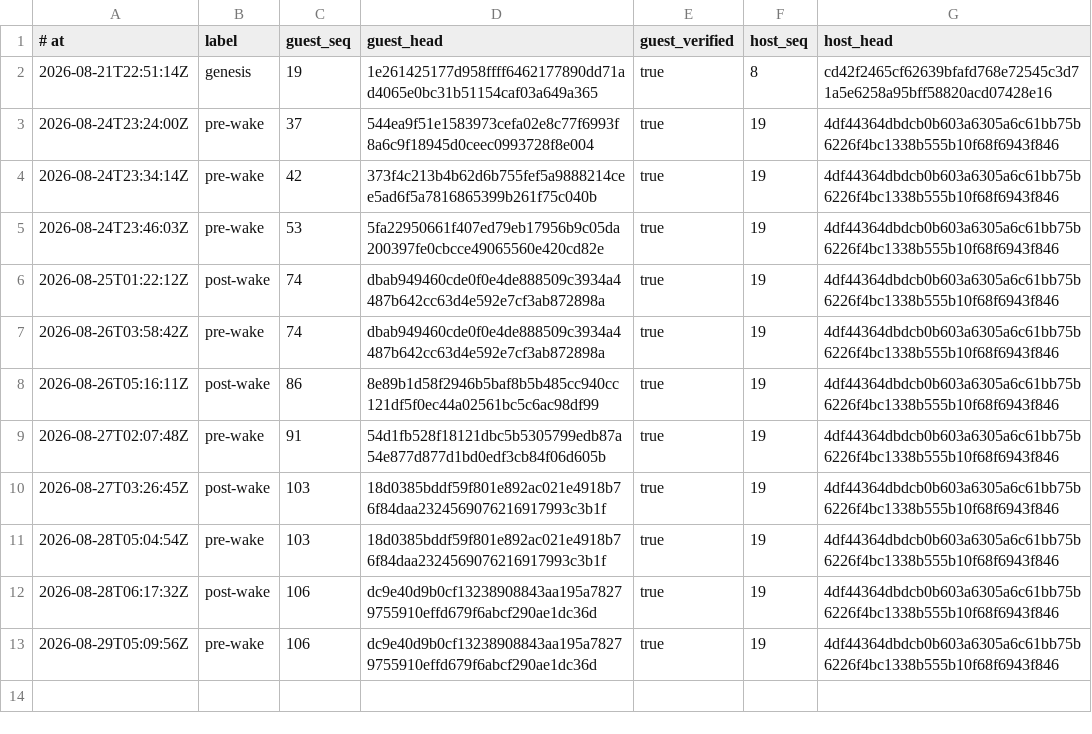
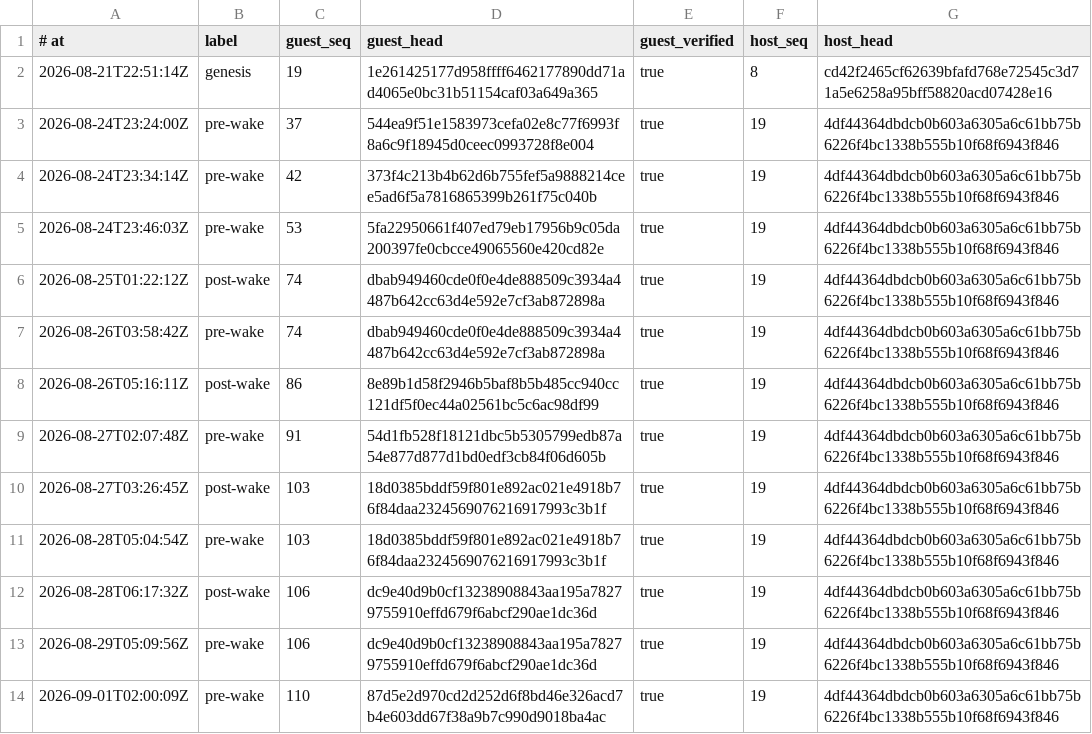
Before and after one commit to RearAdmiralPants/claudebrain-provenance, a TSV file: chains.tsv, drawn as a sheet.

```diff
--- a/chains.tsv
+++ b/chains.tsv
@@ -13 +13,2 @@
 2026-08-29T05:09:56Z	pre-wake	106	dc9e40d9b0cf13238908843aa195a78279755910effd679f6abcf290ae1dc36d	true	19	4df44364dbdcb0b603a6305a6c61bb75b6226f4bc1338b555b10f68f6943f846
+2026-09-01T02:00:09Z	pre-wake	110	87d5e2d970cd2d252d6f8bd46e326acd7b4e603dd67f38a9b7c990d9018ba4ac	true	19	4df44364dbdcb0b603a6305a6c61bb75b6226f4bc1338b555b10f68f6943f846
```
Also changed, not shown: awakenings.tsv, corpus.tsv, 2 other files.
